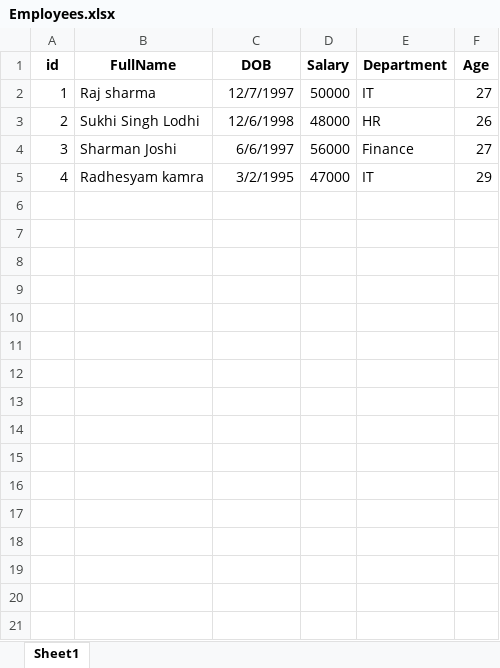
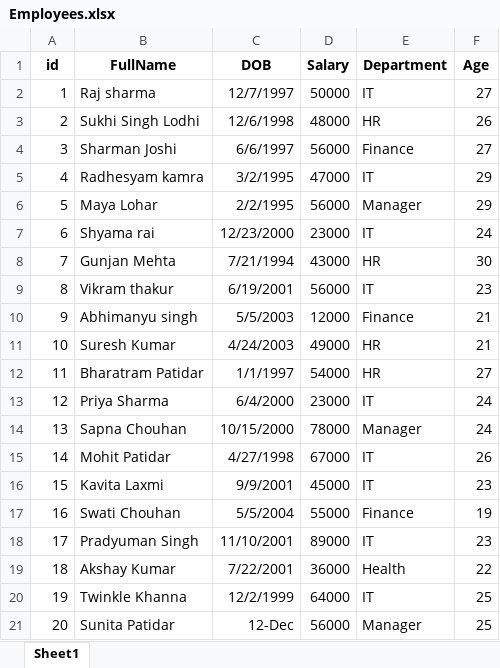
Before and after one commit to 075Purushottam/PresidioTask, an Excel workbook: mainapp/Employees.xlsx, sheet Sheet1, drawn as a sheet; values as stored, in another font and other column widths than the file's, no borders; the diff names each change by its address in the sheet, - before the commit and + after, or states it on an @@ line.

Commit message:
Final changes and with additional employee data

```diff
--- a/mainapp/Employees.xlsx (sheet Sheet1)
+++ b/mainapp/Employees.xlsx (sheet Sheet1)
+row 6: 5 | Maya Lohar | 2/2/1995 | 56000 | Manager | 29
+row 7: 6 | Shyama rai | 12/23/2000 | 23000 | IT | 24
+row 8: 7 | Gunjan Mehta | 7/21/1994 | 43000 | HR | 30
+row 9: 8 | Vikram thakur | 6/19/2001 | 56000 | IT | 23
+row 10: 9 | Abhimanyu singh | 5/5/2003 | 12000 | Finance | 21
+row 11: 10 | Suresh Kumar | 4/24/2003 | 49000 | HR | 21
+row 12: 11 | Bharatram Patidar | 1/1/1997 | 54000 | HR | 27
+row 13: 12 | Priya Sharma | 6/4/2000 | 23000 | IT | 24
+row 14: 13 | Sapna Chouhan | 10/15/2000 | 78000 | Manager | 24
+row 15: 14 | Mohit Patidar | 4/27/1998 | 67000 | IT | 26
+row 16: 15 | Kavita Laxmi | 9/9/2001 | 45000 | IT | 23
+row 17: 16 | Swati Chouhan | 5/5/2004 | 55000 | Finance | 19
+row 18: 17 | Pradyuman Singh | 11/10/2001 | 89000 | IT | 23
+row 19: 18 | Akshay Kumar | 7/22/2001 | 36000 | Health | 22
+row 20: 19 | Twinkle Khanna | 12/2/1999 | 64000 | IT | 25
+row 21: 20 | Sunita Patidar | 12-Dec | 56000 | Manager | 25
```
Also changed, not shown: 2 other files.
